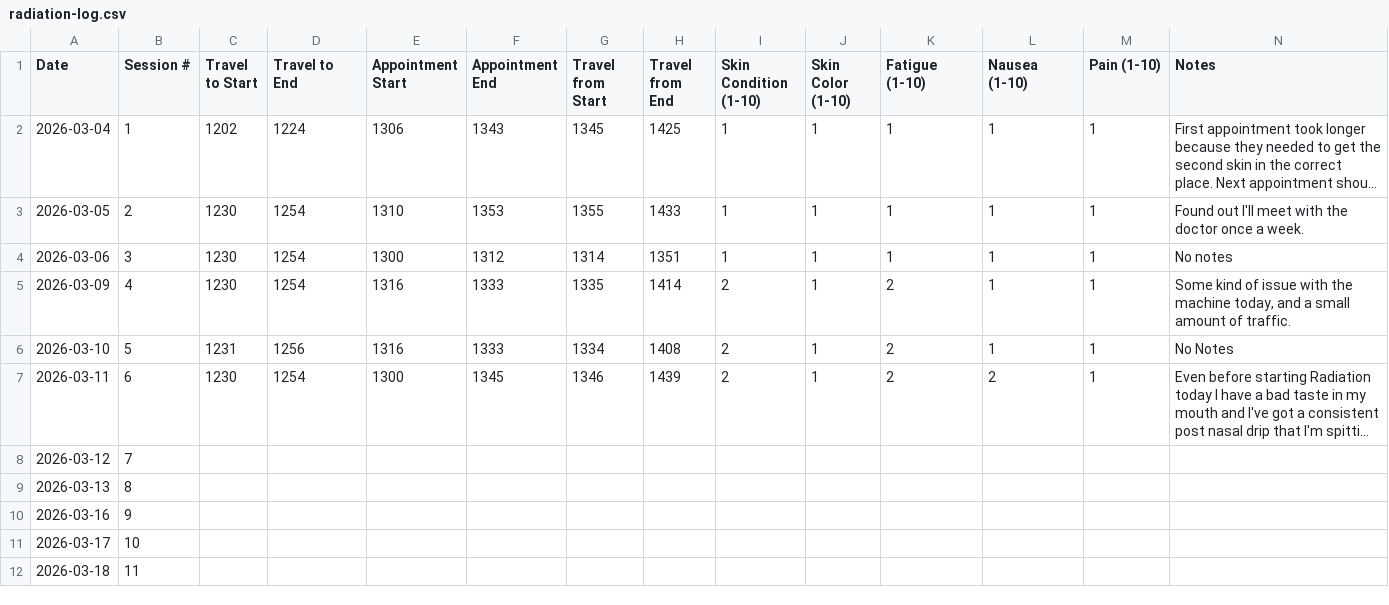
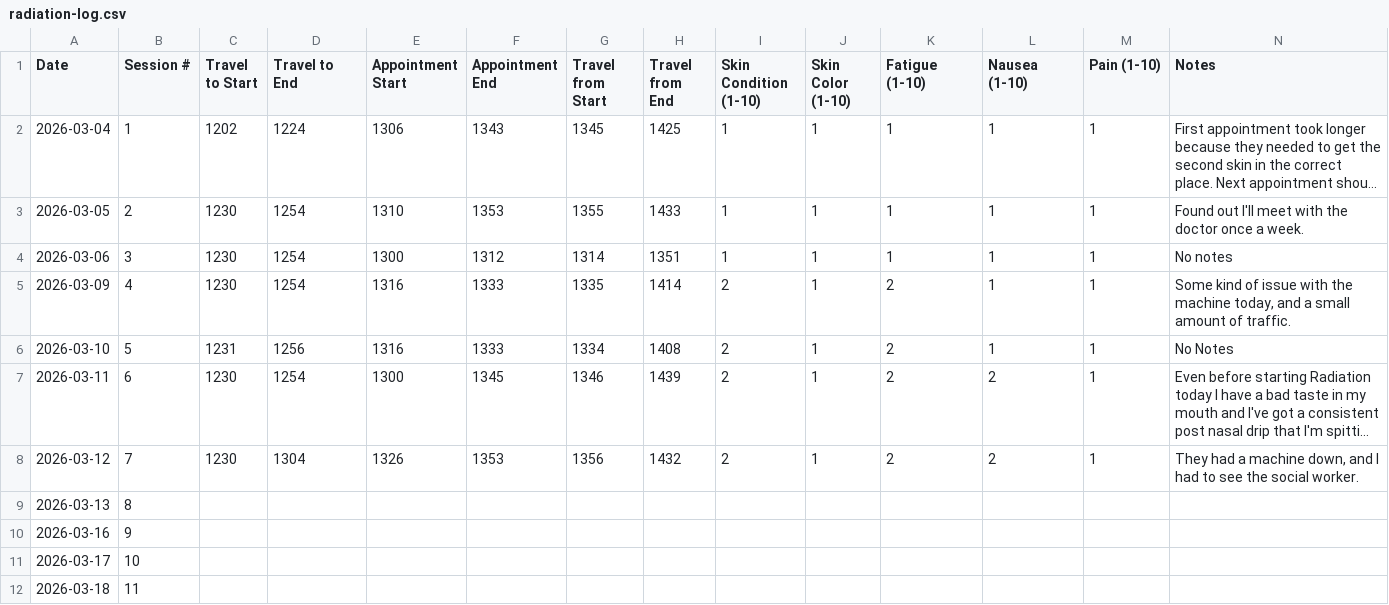
Before and after one commit to deathbydelay/deathbydelay.github.io, a CSV file: radiation-log.csv, drawn as a sheet; only a part is shown; long unchanged cells end in …; the diff names each change by its address in the sheet, - before the commit and + after, or states it on an @@ line.

Commit message:
update March 12, 2026 entry in radiation log with travel details and notes

```diff
--- a/radiation-log.csv
+++ b/radiation-log.csv
-C8 (Travel to Start): (empty)
+C8 (Travel to Start): 1230
-D8 (Travel to End): (empty)
+D8 (Travel to End): 1304
-E8 (Appointment Start): (empty)
+E8 (Appointment Start): 1326
-F8 (Appointment End): (empty)
+F8 (Appointment End): 1353
-G8 (Travel from Start): (empty)
+G8 (Travel from Start): 1356
-H8 (Travel from End): (empty)
+H8 (Travel from End): 1432
-I8 (Skin Condition (1-10)): (empty)
+I8 (Skin Condition (1-10)): 2
-J8 (Skin Color (1-10)): (empty)
+J8 (Skin Color (1-10)): 1
-K8 (Fatigue (1-10)): (empty)
+K8 (Fatigue (1-10)): 2
-L8 (Nausea (1-10)): (empty)
+L8 (Nausea (1-10)): 2
-M8 (Pain (1-10)): (empty)
+M8 (Pain (1-10)): 1
-N8 (Notes): (empty)
+N8 (Notes): They had a machine down, and I had to see the social worker.
```
